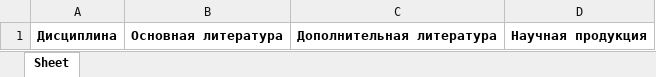
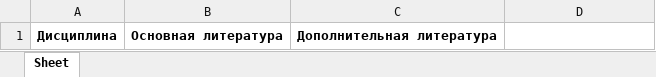
Before and after one commit to john-neg/orel-inst-system, an Excel workbook: app/files/templates/library_exp_temp.xlsx, sheet Sheet, drawn as a sheet; values as stored, in another font and other column widths than the file's, no borders; the diff names each change by its address in the sheet, - before the commit and + after, or states it on an @@ line.

```diff
--- a/app/files/templates/library_exp_temp.xlsx (sheet Sheet)
+++ b/app/files/templates/library_exp_temp.xlsx (sheet Sheet)
-D1: Научная продукция
+D1: (empty)
```
Also changed, not shown: app/files/templates/library_load_temp.xlsx, 19 other files.
